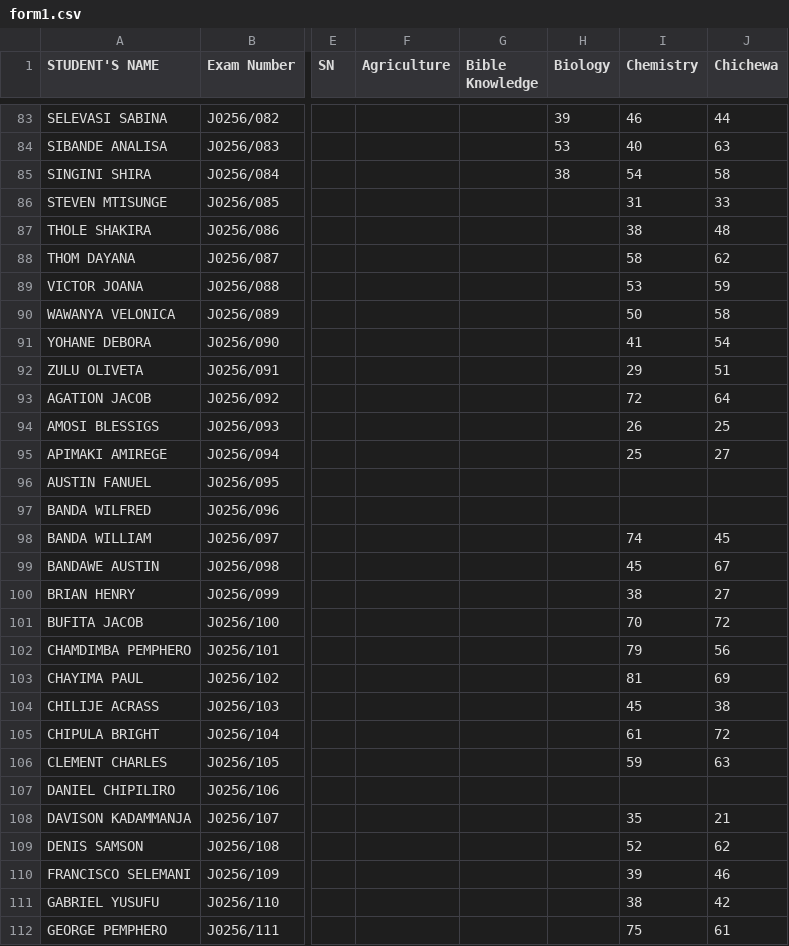
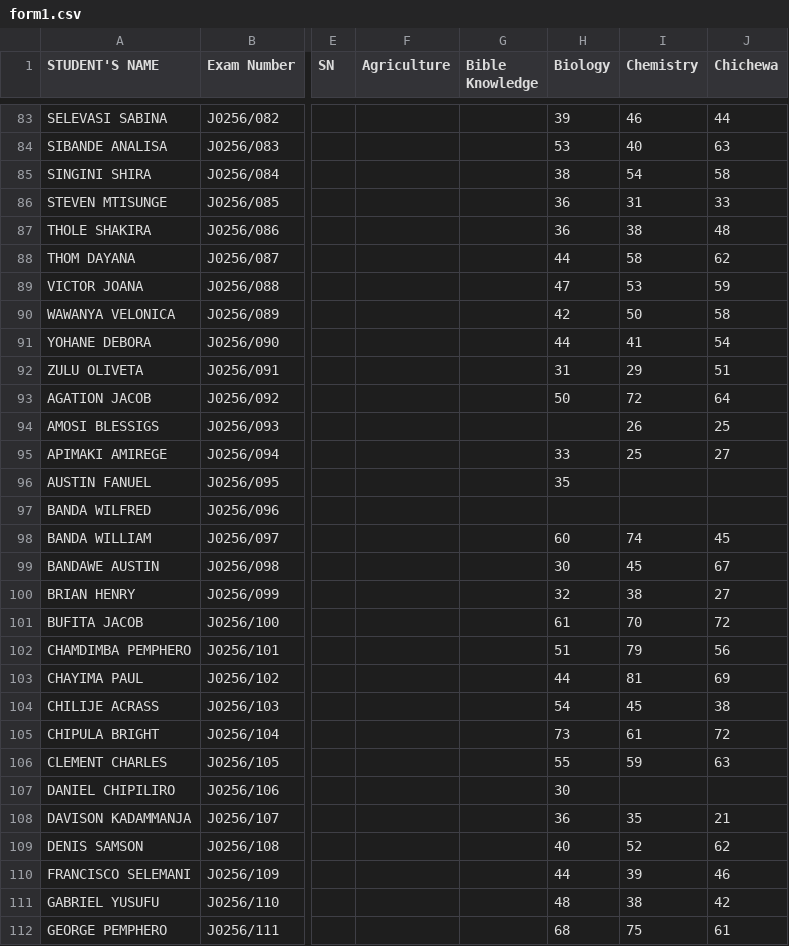
Before and after one commit to enitac/c, a CSV file: form1.csv, drawn as a sheet; only a part is shown, gaps mark what is left out; the diff covers the shown part only; the diff names each change by its address in the sheet, - before the commit and + after, or states it on an @@ line.

Commit message:
Update: form1 - Biology (9/28/2026, 6:50:01 AM)

```diff
--- a/form1.csv
+++ b/form1.csv
-H86:H87 (Biology): (empty)
+H86:H87 (Biology): 36
-H88 (Biology): (empty)
+H88 (Biology): 44
-H89 (Biology): (empty)
+H89 (Biology): 47
-H90 (Biology): (empty)
+H90 (Biology): 42
-H91 (Biology): (empty)
+H91 (Biology): 44
-H92 (Biology): (empty)
+H92 (Biology): 31
-H93 (Biology): (empty)
+H93 (Biology): 50
-H95 (Biology): (empty)
+H95 (Biology): 33
-H96 (Biology): (empty)
+H96 (Biology): 35
-H98 (Biology): (empty)
+H98 (Biology): 60
-H99 (Biology): (empty)
+H99 (Biology): 30
-H100 (Biology): (empty)
+H100 (Biology): 32
-H101 (Biology): (empty)
+H101 (Biology): 61
-H102 (Biology): (empty)
+H102 (Biology): 51
-H103 (Biology): (empty)
+H103 (Biology): 44
-H104 (Biology): (empty)
+H104 (Biology): 54
-H105 (Biology): (empty)
+H105 (Biology): 73
-H106 (Biology): (empty)
+H106 (Biology): 55
-H107 (Biology): (empty)
+H107 (Biology): 30
-H108 (Biology): (empty)
+H108 (Biology): 36
-H109 (Biology): (empty)
+H109 (Biology): 40
-H110 (Biology): (empty)
+H110 (Biology): 44
-H111 (Biology): (empty)
+H111 (Biology): 48
-H112 (Biology): (empty)
+H112 (Biology): 68
```
Also changed, not shown: 3 edited cells elsewhere in this file.
